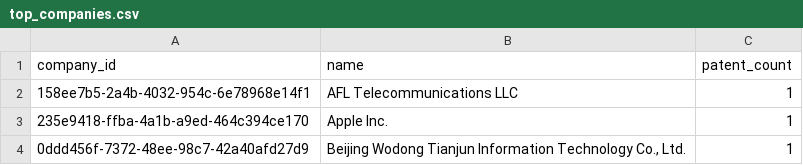
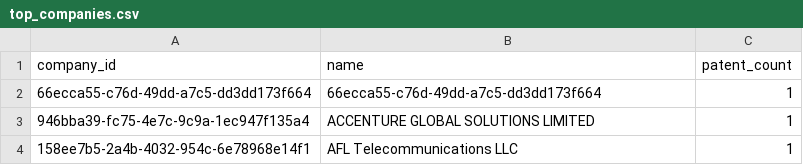
Before and after one commit to IsaacJM03/data-pipiline-project, a CSV file: outputs/exports/top_companies.csv, drawn as a sheet.

```diff
--- a/outputs/exports/top_companies.csv
+++ b/outputs/exports/top_companies.csv
@@ -1,4 +1,4 @@
 company_id,name,patent_count
+66ecca55-c76d-49dd-a7c5-dd3dd173f664,66ecca55-c76d-49dd-a7c5-dd3dd173f664,1
+946bba39-fc75-4e7c-9c9a-1ec947f135a4,ACCENTURE GLOBAL SOLUTIONS LIMITED,1
 158ee7b5-2a4b-4032-954c-6e78968e14f1,AFL Telecommunications LLC,1
-235e9418-ffba-4a1b-a9ed-464c394ce170,Apple Inc.,1
-0ddd456f-7372-48ee-98c7-42a40afd27d9,"Beijing Wodong Tianjun Information Technology Co., Ltd.",1
```
Also changed, not shown: outputs/exports/q2_top_companies.csv, 13 other files.
